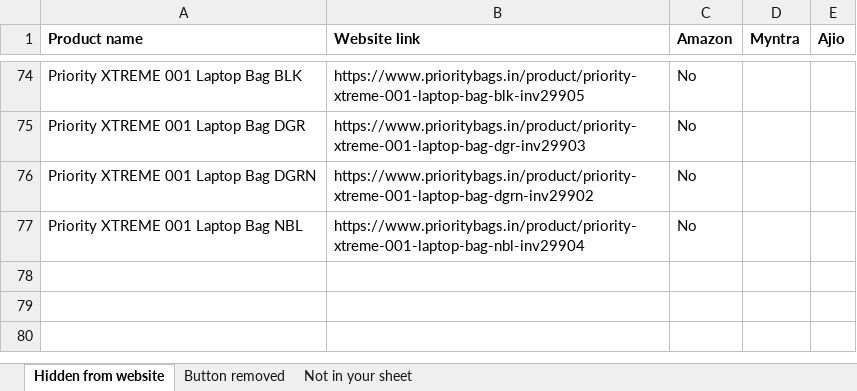
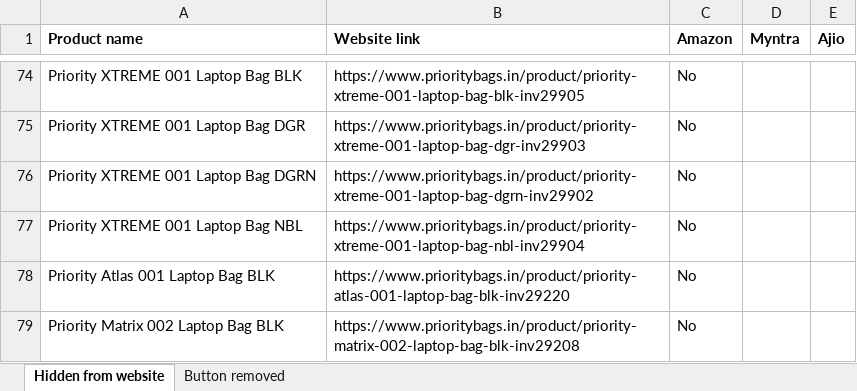
Before and after one commit to yc6wppwhf9-cmyk/EcommerceWebsite, an Excel workbook: docs/out-of-stock-products-2026-11-03.xlsx, sheet Hidden from website, drawn as a sheet; only a part is shown, gaps mark what is left out; values as stored, in another font and other column widths than the file's, no borders; the diff names each change by its address in the sheet, - before the commit and + after, or states it on an @@ line.

```diff
--- a/docs/out-of-stock-products-2026-11-03.xlsx (sheet Hidden from website)
+++ b/docs/out-of-stock-products-2026-11-03.xlsx (sheet Hidden from website)
-sheet tab: Not in your sheet
+row 78: Priority Atlas 001 Laptop Bag BLK | https://www.prioritybags.in/product/priority-atlas-001-laptop-bag-blk-inv29220 | No
+row 79: Priority Matrix 002 Laptop Bag BLK | https://www.prioritybags.in/product/priority-matrix-002-laptop-bag-blk-inv29208 | No
```
Also changed, not shown: 1 other file.
